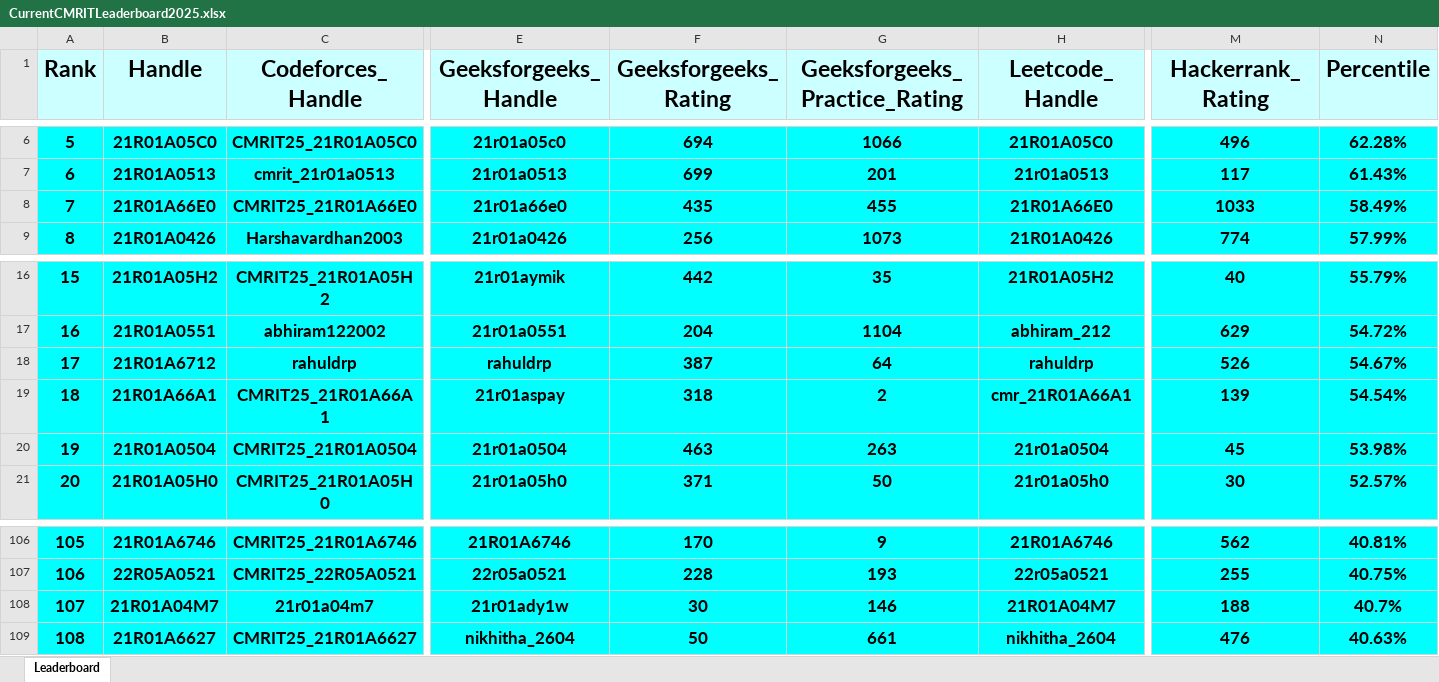
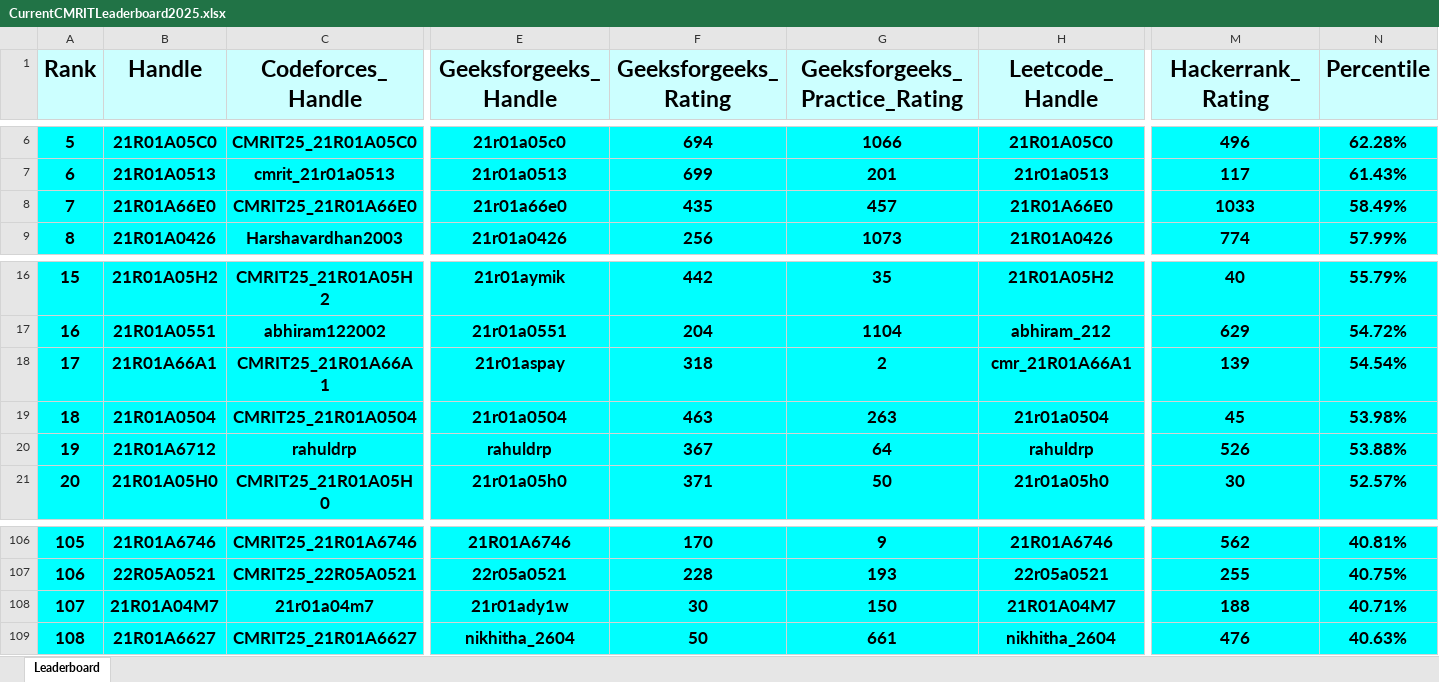
Before and after one commit to gabyah92/CMRIT2025Leaderboard, an Excel workbook: Leaderboards/CurrentCMRITLeaderboard2025.xlsx, sheet Leaderboard, drawn as a sheet; only a part is shown, gaps mark what is left out; values as stored, in another font and other column widths than the file's, no borders; removed rows and columns are numbered as before the commit, all else as after; rows hold the shown columns only; the diff names each change by its address in the sheet, - before the commit and + after, or states it on an @@ line.

```diff
--- a/Leaderboards/CurrentCMRITLeaderboard2025.xlsx (sheet Leaderboard)
+++ b/Leaderboards/CurrentCMRITLeaderboard2025.xlsx (sheet Leaderboard)
-G8 (Geeksforgeeks_Practice_Rating): 455
+G8 (Geeksforgeeks_Practice_Rating): 457
-row 18: 17 | 21R01A6712 | rahuldrp | rahuldrp | 387 | 64 | rahuldrp | 526 | 54.67%
-A18 (Rank): 18
+A18 (Rank): 17
-A19 (Rank): 19
+A19 (Rank): 18
+row 20: 19 | 21R01A6712 | rahuldrp | rahuldrp | 367 | 64 | rahuldrp | 526 | 53.88%
-G108 (Geeksforgeeks_Practice_Rating): 146
+G108 (Geeksforgeeks_Practice_Rating): 150
-N108 (Percentile): 40.7%
+N108 (Percentile): 40.71%
```
